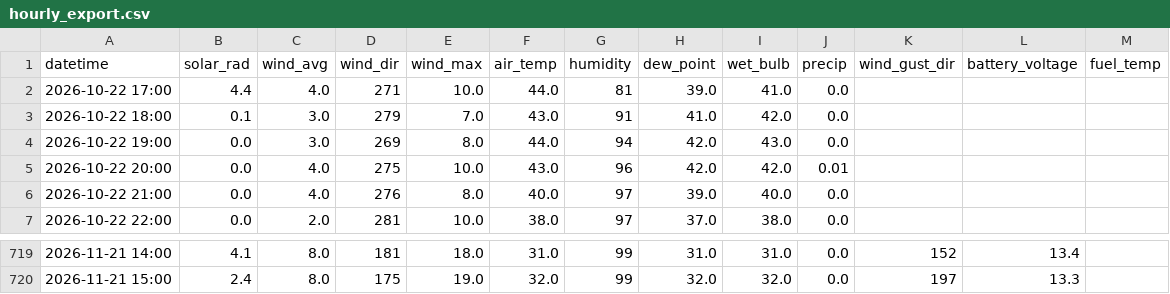
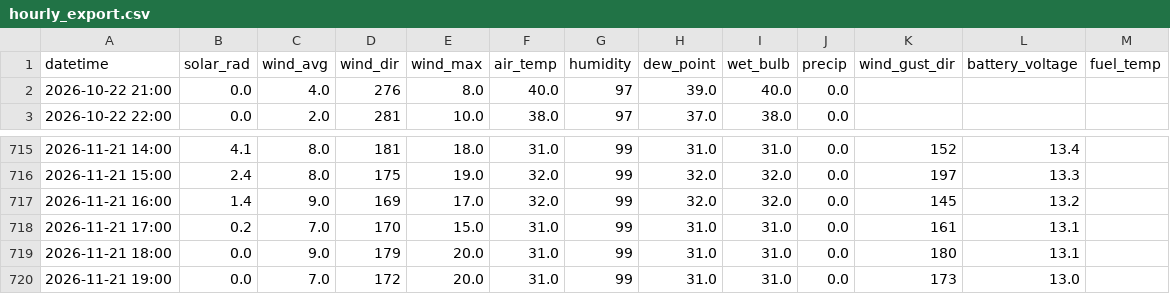
Before and after one commit to silverbutte/weather-data, a CSV file: hourly_export.csv, drawn as a sheet; only a part is shown, gaps mark what is left out; removed rows and columns are numbered as before the commit, all else as after; the diff names each change by its address in the sheet, - before the commit and + after, or states it on an @@ line.

Commit message:
Auto-update hourly_export.csv

```diff
--- a/hourly_export.csv
+++ b/hourly_export.csv
-row 2: 2026-10-22 17:00 | 4.4 | 4.0 | 271 | 10.0 | 44.0 | 81 | 39.0 | 41.0 | 0.0
-row 3: 2026-10-22 18:00 | 0.1 | 3.0 | 279 | 7.0 | 43.0 | 91 | 41.0 | 42.0 | 0.0
-row 4: 2026-10-22 19:00 | 0.0 | 3.0 | 269 | 8.0 | 44.0 | 94 | 42.0 | 43.0 | 0.0
-row 5: 2026-10-22 20:00 | 0.0 | 4.0 | 275 | 10.0 | 43.0 | 96 | 42.0 | 42.0 | 0.01
+row 717: 2026-11-21 16:00 | 1.4 | 9.0 | 169 | 17.0 | 32.0 | 99 | 32.0 | 32.0 | 0.0 | 145 | 13.2
+row 718: 2026-11-21 17:00 | 0.2 | 7.0 | 170 | 15.0 | 31.0 | 99 | 31.0 | 31.0 | 0.0 | 161 | 13.1
+row 719: 2026-11-21 18:00 | 0.0 | 9.0 | 179 | 20.0 | 31.0 | 99 | 31.0 | 31.0 | 0.0 | 180 | 13.1
+row 720: 2026-11-21 19:00 | 0.0 | 7.0 | 172 | 20.0 | 31.0 | 99 | 31.0 | 31.0 | 0.0 | 173 | 13.0
```
